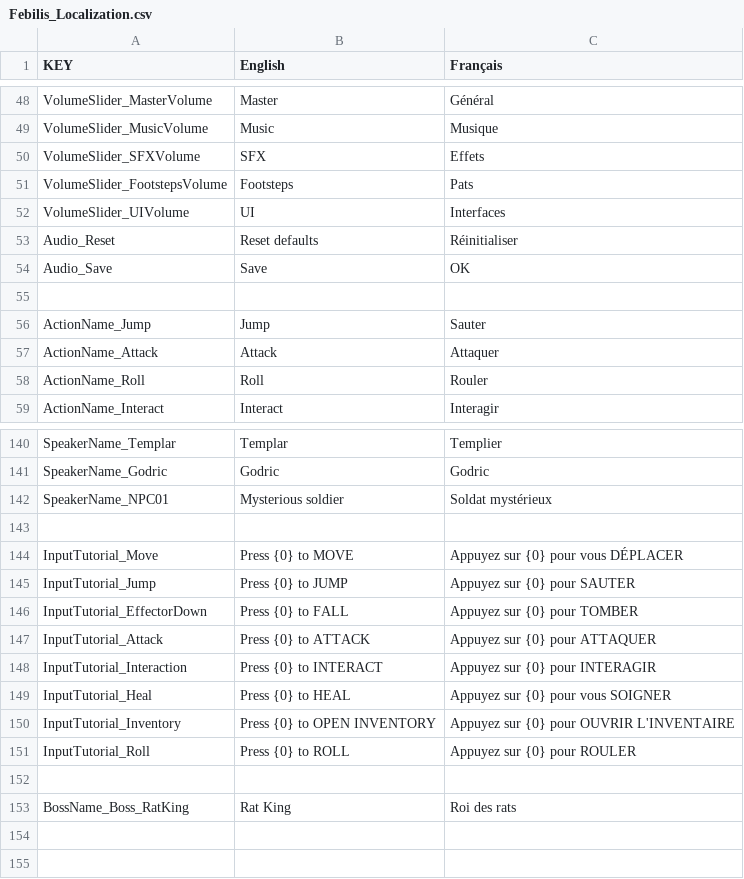
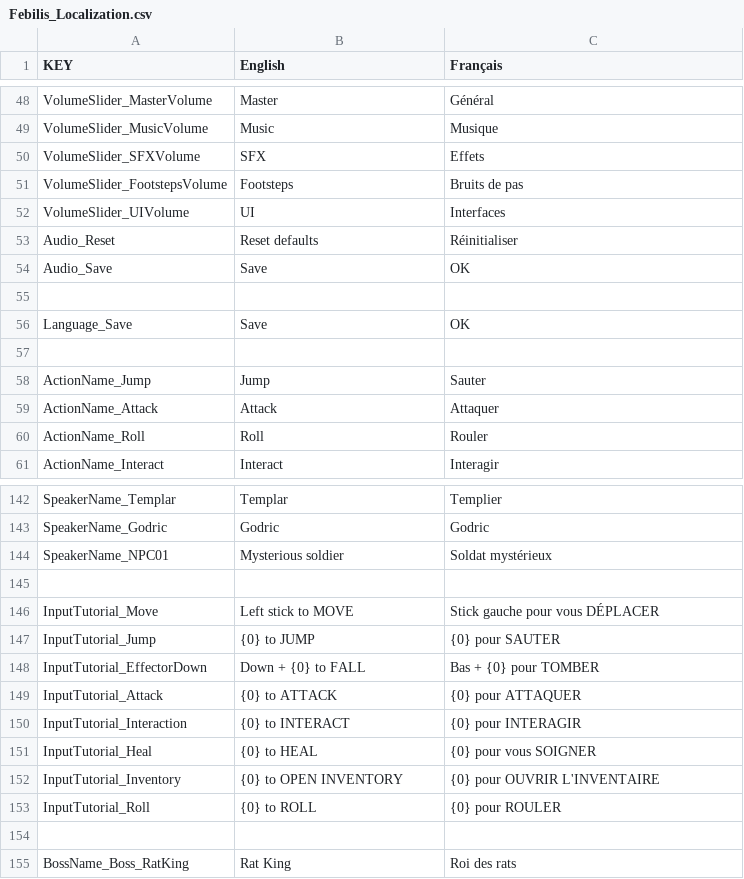
Before and after one commit to sixrobin/Febilis, a CSV file: SOURCES/TEMPLAR/Assets/Resources/Localization/Febilis_Localization.csv, drawn as a sheet; only a part is shown, gaps mark what is left out.

Commit message:
Input tutorial localization.

```diff
--- a/SOURCES/TEMPLAR/Assets/Resources/Localization/Febilis_Localization.csv
+++ b/SOURCES/TEMPLAR/Assets/Resources/Localization/Febilis_Localization.csv
@@ -50,3 +50,3 @@ VolumeSlider_MusicVolume,Music,Musique
 VolumeSlider_SFXVolume,SFX,Effets
-VolumeSlider_FootstepsVolume,Footsteps,Pats
+VolumeSlider_FootstepsVolume,Footsteps,Bruits de pas
 VolumeSlider_UIVolume,UI,Interfaces
@@ -54,2 +54,4 @@ Audio_Reset,Reset defaults,Réinitialiser
 Audio_Save,Save,OK
+,,
+Language_Save,Save,OK
 ,,
@@ -143,10 +145,10 @@ SpeakerName_NPC01,Mysterious soldier,Soldat mystérieux
 ,,
-InputTutorial_Move,Press {0} to MOVE,Appuyez sur {0} pour vous DÉPLACER
-InputTutorial_Jump,Press {0} to JUMP,Appuyez sur {0} pour SAUTER
-InputTutorial_EffectorDown,Press {0} to FALL,Appuyez sur {0} pour TOMBER
-InputTutorial_Attack,Press {0} to ATTACK,Appuyez sur {0} pour ATTAQUER
-InputTutorial_Interaction,Press {0} to INTERACT,Appuyez sur {0} pour INTERAGIR
-InputTutorial_Heal,Press {0} to HEAL,Appuyez sur {0} pour vous SOIGNER
-InputTutorial_Inventory,Press {0} to OPEN INVENTORY,Appuyez sur {0} pour OUVRIR L'INVENTAIRE
-InputTutorial_Roll,Press {0} to ROLL,Appuyez sur {0} pour ROULER
+InputTutorial_Move,Left stick to MOVE,Stick gauche pour vous DÉPLACER
+InputTutorial_Jump,{0} to JUMP,{0} pour SAUTER
+InputTutorial_EffectorDown,Down + {0} to FALL,Bas + {0} pour TOMBER
+InputTutorial_Attack,{0} to ATTACK,{0} pour ATTAQUER
+InputTutorial_Interaction,{0} to INTERACT,{0} pour INTERAGIR
+InputTutorial_Heal,{0} to HEAL,{0} pour vous SOIGNER
+InputTutorial_Inventory,{0} to OPEN INVENTORY,{0} pour OUVRIR L'INVENTAIRE
+InputTutorial_Roll,{0} to ROLL,{0} pour ROULER
 ,,
```
Also changed, not shown: 5 other files.
